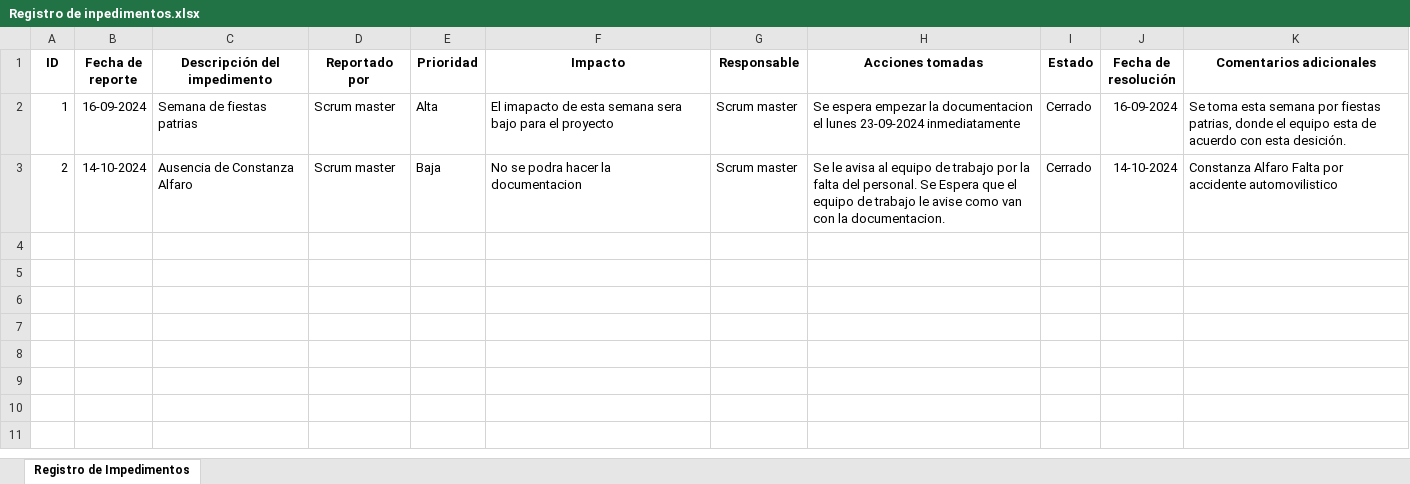
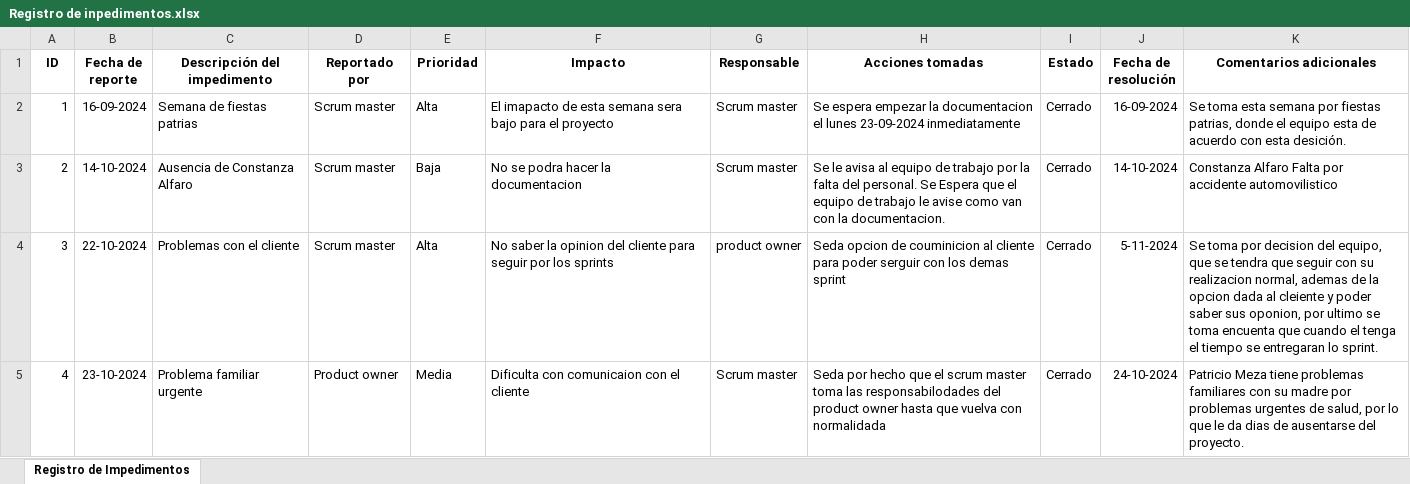
Before and after one commit to FRcenten/2024_2_PO_CAPSTONE_002D_GRUPO_02, an Excel workbook: Fase 2/Evidencias Proyecto/Evidencias de documentación/Registro de inpedimentos.xlsx, sheet Registro de Impedimentos, drawn as a sheet; values as stored, in another font and other column widths than the file's, no borders; charts and pictures and table styles not drawn; the diff names each change by its address in the sheet, - before the commit and + after, or states it on an @@ line.

```diff
--- a/Fase 2/Evidencias Proyecto/Evidencias de documentación/Registro de inpedimentos.xlsx (sheet Registro de Impedimentos)
+++ b/Fase 2/Evidencias Proyecto/Evidencias de documentación/Registro de inpedimentos.xlsx (sheet Registro de Impedimentos)
+row 4: 3 | 22-10-2024 | Problemas con el cliente | Scrum master | Alta | No saber la opinion del cliente para seguir por los sprints | product owner | Seda opcion de couminicion al cliente para poder serguir con los demas sprint | Cerrado | 5-11-2024 | Se toma por decision del equipo, que se tendra que seguir con su realizacion normal, ademas de la opcion dada al cleiente y poder saber sus oponion, por ultimo se toma encuenta que cuando el tenga el tiempo se entregaran lo sprint.
+row 5: 4 | 23-10-2024 | Problema familiar urgente | Product owner | Media | Dificulta con comunicaion con el cliente | Scrum master | Seda por hecho que el scrum master toma las responsabilodades del product owner hasta que vuelva con normalidada | Cerrado | 24-10-2024 | Patricio Meza tiene problemas familiares con su madre por problemas urgentes de salud, por lo que le da dias de ausentarse del proyecto.
```
Also changed, not shown: Fase 2/Evidencias Proyecto/Evidencias de documentación/Daily meeting.xlsx, Fase 2/Evidencias Proyecto/Evidencias de documentación/RoadMap.xlsx.
